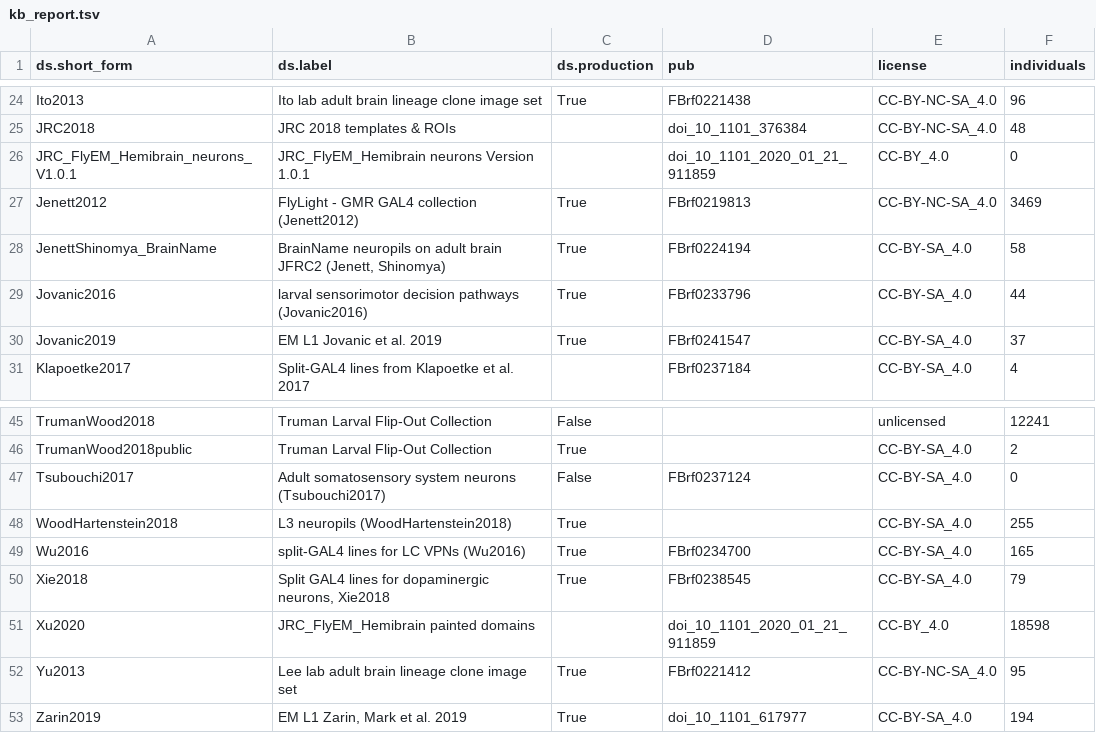
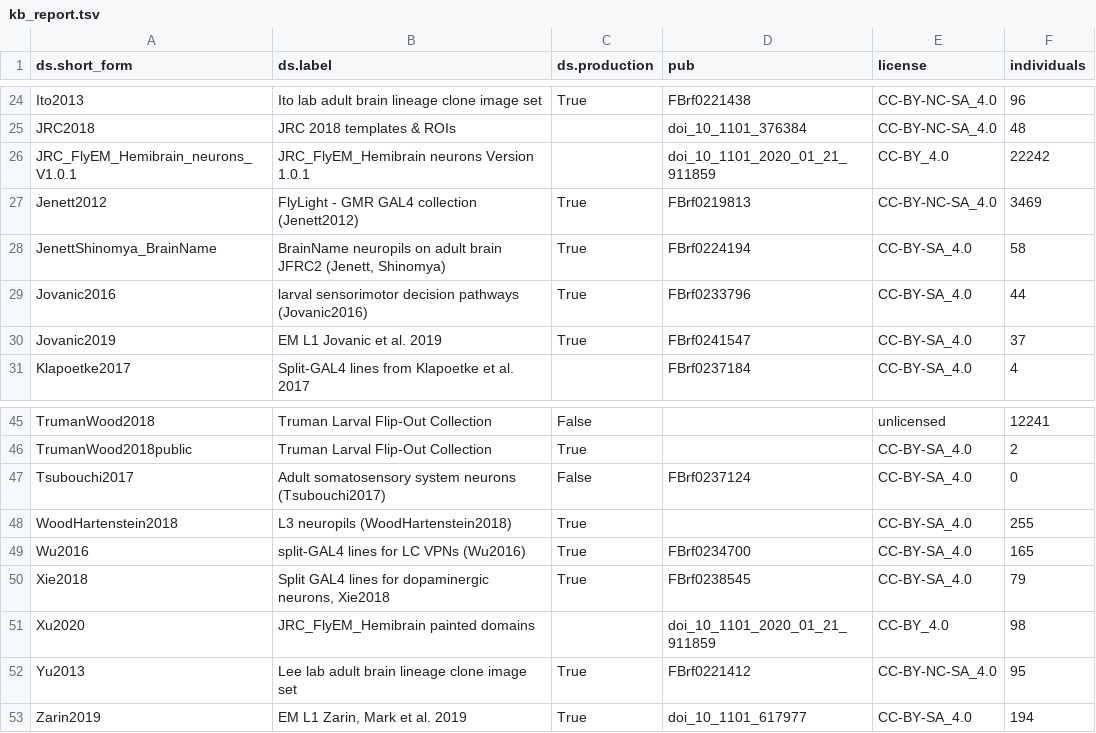
Before and after one commit to VirtualFlyBrain/VFB_reporting_results, a TSV file: kb_report.tsv, drawn as a sheet; only a part is shown, gaps mark what is left out.

```diff
--- a/kb_report.tsv
+++ b/kb_report.tsv
@@ -25,3 +25,3 @@ Ito2013	Ito lab adult brain lineage clone image set	True	FBrf0221438	CC-BY-NC-SA
 JRC2018	JRC 2018 templates & ROIs		doi_10_1101_376384	CC-BY-NC-SA_4.0	48
-JRC_FlyEM_Hemibrain_neurons_V1.0.1	JRC_FlyEM_Hemibrain neurons Version 1.0.1		doi_10_1101_2020_01_21_911859	CC-BY_4.0	0
+JRC_FlyEM_Hemibrain_neurons_V1.0.1	JRC_FlyEM_Hemibrain neurons Version 1.0.1		doi_10_1101_2020_01_21_911859	CC-BY_4.0	22242
 Jenett2012	FlyLight - GMR GAL4 collection (Jenett2012)	True	FBrf0219813	CC-BY-NC-SA_4.0	3469
@@ -50,3 +50,3 @@ Wu2016	split-GAL4 lines for LC VPNs (Wu2016)	True	FBrf0234700	CC-BY-SA_4.0	165
 Xie2018	Split GAL4 lines for dopaminergic neurons, Xie2018	True	FBrf0238545	CC-BY-SA_4.0	79
-Xu2020	JRC_FlyEM_Hemibrain painted domains		doi_10_1101_2020_01_21_911859	CC-BY_4.0	18598
+Xu2020	JRC_FlyEM_Hemibrain painted domains		doi_10_1101_2020_01_21_911859	CC-BY_4.0	98
 Yu2013	Lee lab adult brain lineage clone image set	True	FBrf0221412	CC-BY-NC-SA_4.0	95
```
Also changed, not shown: 1 other file.
